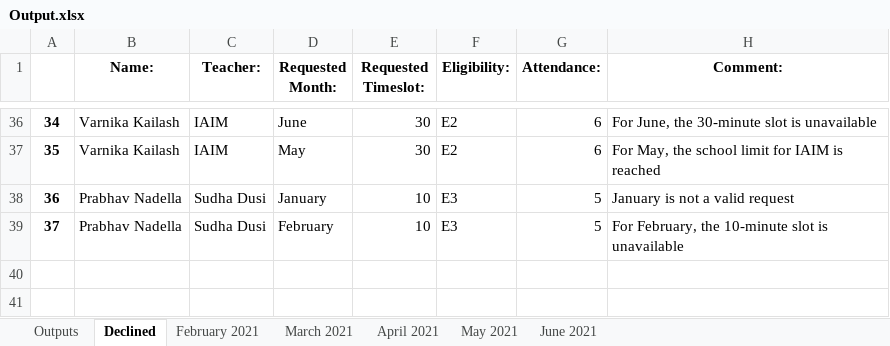
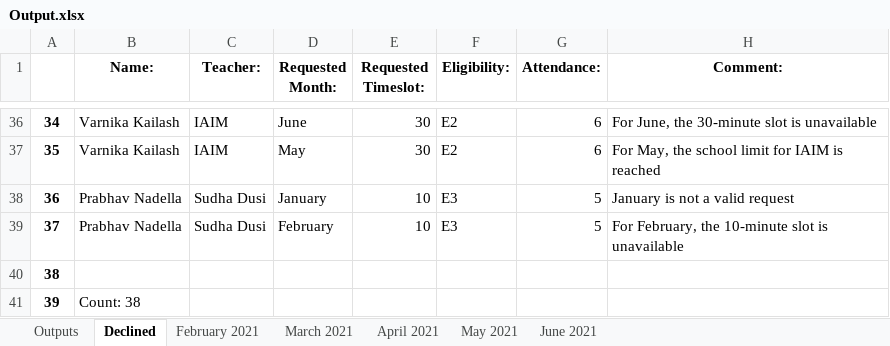
Before and after one commit to sashwat-mahalingam/CCC-Perf-Program, an Excel workbook: Output.xlsx, sheet Declined, drawn as a sheet; only a part is shown, gaps mark what is left out; values as stored, in another font and other column widths than the file's, no borders; the diff names each change by its address in the sheet, - before the commit and + after, or states it on an @@ line.

Commit message:
Added counts at the bottom of outputs/declined

```diff
--- a/Output.xlsx (sheet Declined)
+++ b/Output.xlsx (sheet Declined)
+row 40: 38
+row 41: 39 | Count: 38
```
Also changed, not shown: sheet Outputs, 1 other file.
